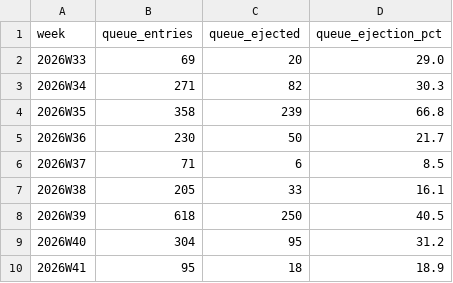
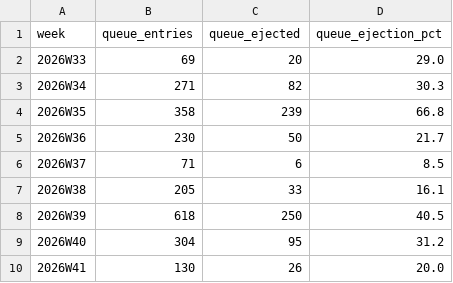
Before and after one commit to crickertech/cricker-os, a CSV file: notes/project-metrics/merge-queue.csv, drawn as a sheet.

```diff
--- a/notes/project-metrics/merge-queue.csv
+++ b/notes/project-metrics/merge-queue.csv
@@ -9,2 +9,2 @@ week,queue_entries,queue_ejected,queue_ejection_pct
 2026W40,304,95,31.2
-2026W41,95,18,18.9
+2026W41,130,26,20.0
```
Also changed, not shown: notes/project-metrics/bold-backlog.csv, notes/project-metrics/interface-stability-crates.csv, 36 other files.
